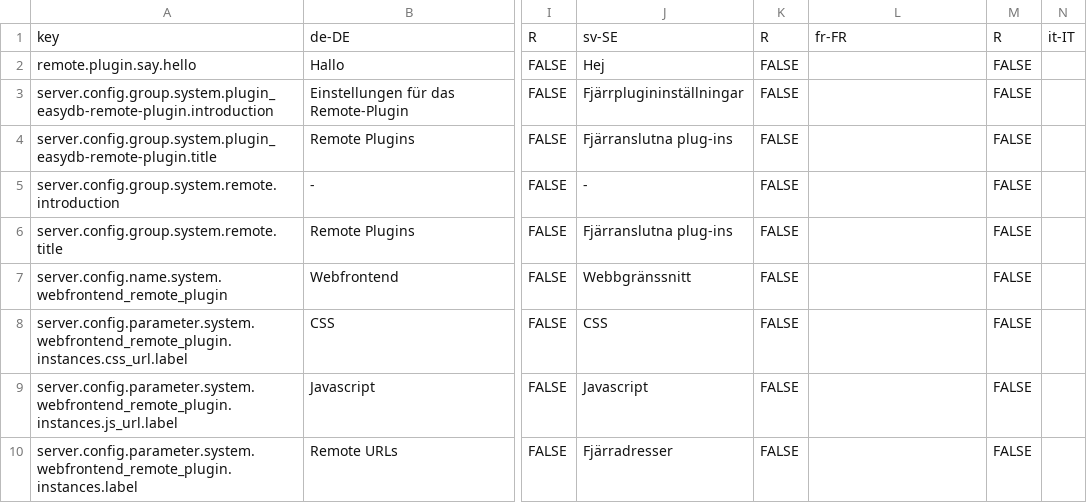
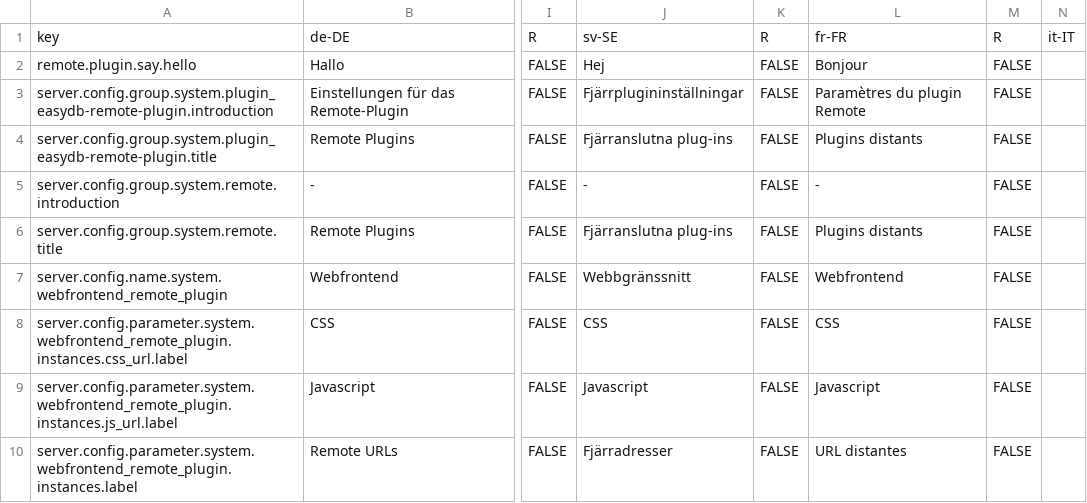
Before and after one commit to programmfabrik/easydb-remote-plugin, a CSV file: l10n/remote-plugin.csv, drawn as a sheet; only a part is shown, gaps mark what is left out; the diff names each change by its address in the sheet, - before the commit and + after, or states it on an @@ line.

Commit message:
updated l10n

```diff
--- a/l10n/remote-plugin.csv
+++ b/l10n/remote-plugin.csv
-L2: (empty)
+L2: Bonjour
-L3: (empty)
+L3: Paramètres du plugin Remote
-L4: (empty)
+L4: Plugins distants
-L5: (empty)
+L5: -
-L6: (empty)
+L6: Plugins distants
-L7: (empty)
+L7: Webfrontend
-L8: (empty)
+L8: CSS
-L9: (empty)
+L9: Javascript
-L10: (empty)
+L10: URL distantes
```
